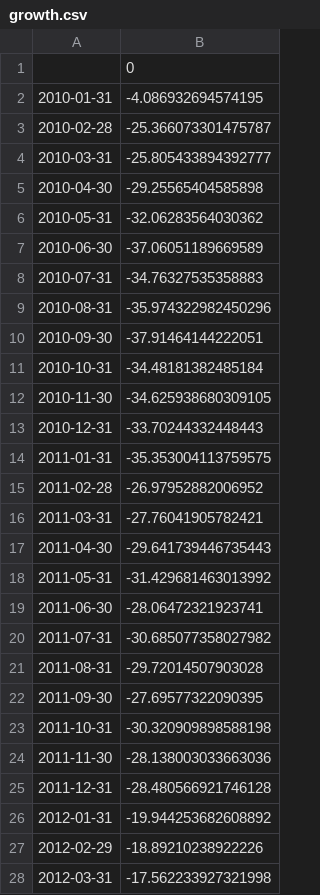
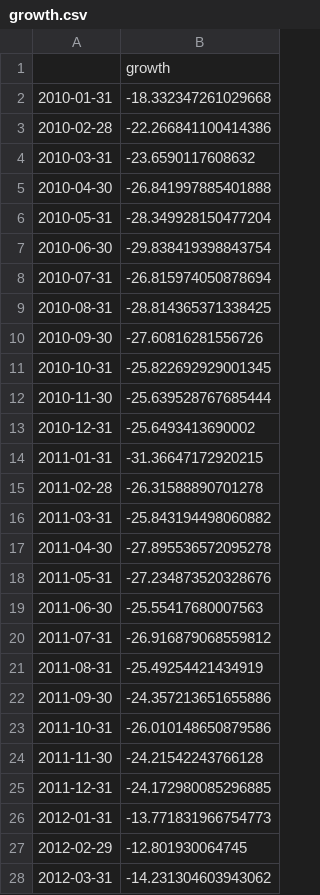
Before and after one commit to miaxiaozl/forex-project, a CSV file: data/growth.csv, drawn as a sheet; only a part is shown; the diff covers the shown part only.

```diff
--- a/data/growth.csv
+++ b/data/growth.csv
@@ -1,28 +1,28 @@
-,0
-2010-01-31,-4.086932694574195
-2010-02-28,-25.366073301475787
-2010-03-31,-25.805433894392777
-2010-04-30,-29.25565404585898
-2010-05-31,-32.06283564030362
-2010-06-30,-37.06051189669589
-2010-07-31,-34.76327535358883
-2010-08-31,-35.974322982450296
-2010-09-30,-37.91464144222051
-2010-10-31,-34.48181382485184
-2010-11-30,-34.625938680309105
-2010-12-31,-33.70244332448443
-2011-01-31,-35.353004113759575
-2011-02-28,-26.97952882006952
-2011-03-31,-27.76041905782421
-2011-04-30,-29.641739446735443
-2011-05-31,-31.429681463013992
-2011-06-30,-28.06472321923741
-2011-07-31,-30.685077358027982
-2011-08-31,-29.72014507903028
-2011-09-30,-27.69577322090395
-2011-10-31,-30.320909898588198
-2011-11-30,-28.138003033663036
-2011-12-31,-28.480566921746128
-2012-01-31,-19.944253682608892
-2012-02-29,-18.89210238922226
-2012-03-31,-17.562233927321998
+,growth
+2010-01-31,-18.332347261029668
+2010-02-28,-22.266841100414386
+2010-03-31,-23.6590117608632
+2010-04-30,-26.841997885401888
+2010-05-31,-28.349928150477204
+2010-06-30,-29.838419398843754
+2010-07-31,-26.815974050878694
+2010-08-31,-28.814365371338425
+2010-09-30,-27.60816281556726
+2010-10-31,-25.822692929001345
+2010-11-30,-25.639528767685444
+2010-12-31,-25.6493413690002
+2011-01-31,-31.36647172920215
+2011-02-28,-26.31588890701278
+2011-03-31,-25.843194498060882
+2011-04-30,-27.895536572095278
+2011-05-31,-27.234873520328676
+2011-06-30,-25.55417680007563
+2011-07-31,-26.916879068559812
+2011-08-31,-25.49254421434919
+2011-09-30,-24.357213651655886
+2011-10-31,-26.010148650879586
+2011-11-30,-24.21542243766128
+2011-12-31,-24.172980085296885
+2012-01-31,-13.771831966754773
+2012-02-29,-12.801930064745
+2012-03-31,-14.231304603943062
```
Also changed, not shown: 147 edited cells elsewhere in this file, data/inflation.csv, data/interest.csv, 17 other files.
